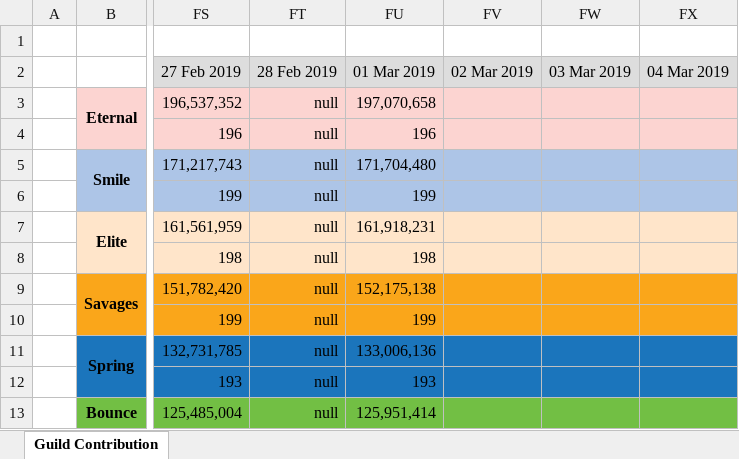
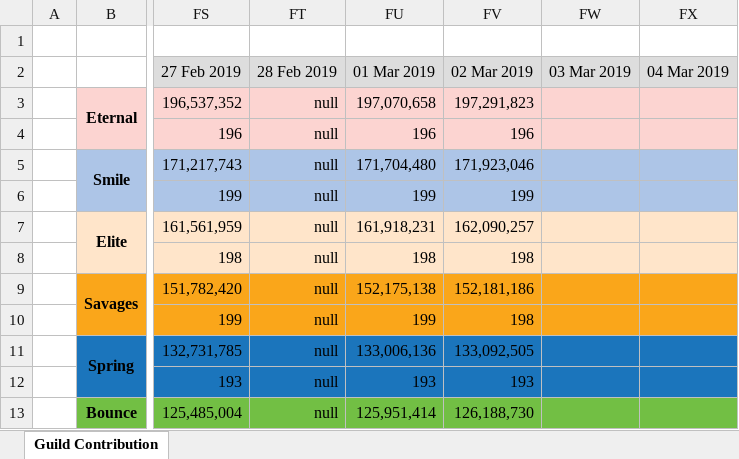
Before and after one commit to Hyssopi/MapleStory-Reboot-Guild-Contribution-Comparison, an Excel workbook: data/MapleStory Guild Contribution Record.xlsx, sheet Guild Contribution, drawn as a sheet; only a part is shown, gaps mark what is left out; values as stored, in another font and other column widths than the file's, no borders; the diff covers the shown part only; the diff names each change by its address in the sheet, - before the commit and + after, or states it on an @@ line.

Commit message:
Updated guild data

```diff
--- a/data/MapleStory Guild Contribution Record.xlsx (sheet Guild Contribution)
+++ b/data/MapleStory Guild Contribution Record.xlsx (sheet Guild Contribution)
-FV3 (02 Mar 2019): (empty)
+FV3 (02 Mar 2019): 197,291,823
-FV4 (02 Mar 2019): (empty)
+FV4 (02 Mar 2019): 196
-FV5 (02 Mar 2019): (empty)
+FV5 (02 Mar 2019): 171,923,046
-FV6 (02 Mar 2019): (empty)
+FV6 (02 Mar 2019): 199
-FV7 (02 Mar 2019): (empty)
+FV7 (02 Mar 2019): 162,090,257
-FV8 (02 Mar 2019): (empty)
+FV8 (02 Mar 2019): 198
-FV9 (02 Mar 2019): (empty)
+FV9 (02 Mar 2019): 152,181,186
-FV10 (02 Mar 2019): (empty)
+FV10 (02 Mar 2019): 198
-FV11 (02 Mar 2019): (empty)
+FV11 (02 Mar 2019): 133,092,505
-FV12 (02 Mar 2019): (empty)
+FV12 (02 Mar 2019): 193
-FV13 (02 Mar 2019): (empty)
+FV13 (02 Mar 2019): 126,188,730
```
Also changed, not shown: 8 edited cells elsewhere in this sheet, 1 other file.
